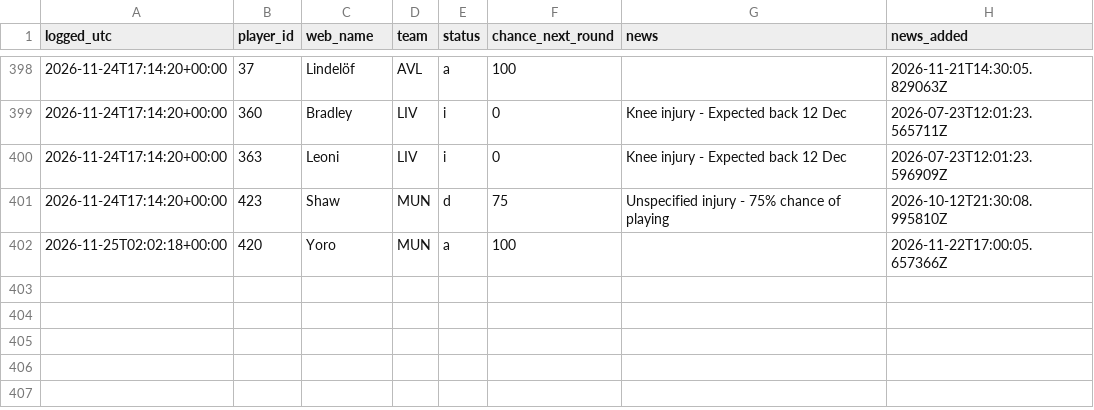
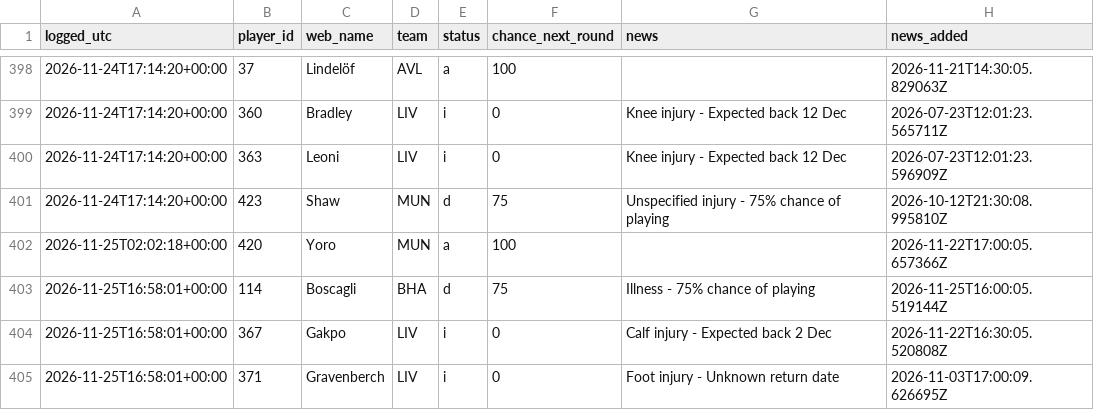
Before and after one commit to vagabondsscrapbook/fpl_data, a CSV file: news_log.csv, drawn as a sheet; only a part is shown, gaps mark what is left out.

```diff
--- a/news_log.csv
+++ b/news_log.csv
@@ -402 +402,4 @@ logged_utc,player_id,web_name,team,status,chance_next_round,news,news_added
 2026-11-25T02:02:18+00:00,420,Yoro,MUN,a,100,,2026-11-22T17:00:05.657366Z
+2026-11-25T16:58:01+00:00,114,Boscagli,BHA,d,75,Illness - 75% chance of playing,2026-11-25T16:00:05.519144Z
+2026-11-25T16:58:01+00:00,367,Gakpo,LIV,i,0,Calf injury - Expected back 2 Dec,2026-11-22T16:30:05.520808Z
+2026-11-25T16:58:01+00:00,371,Gravenberch,LIV,i,0,Foot injury - Unknown return date,2026-11-03T17:00:09.626695Z
```
Also changed, not shown: players.csv, players_extra.csv, 1 other file.
